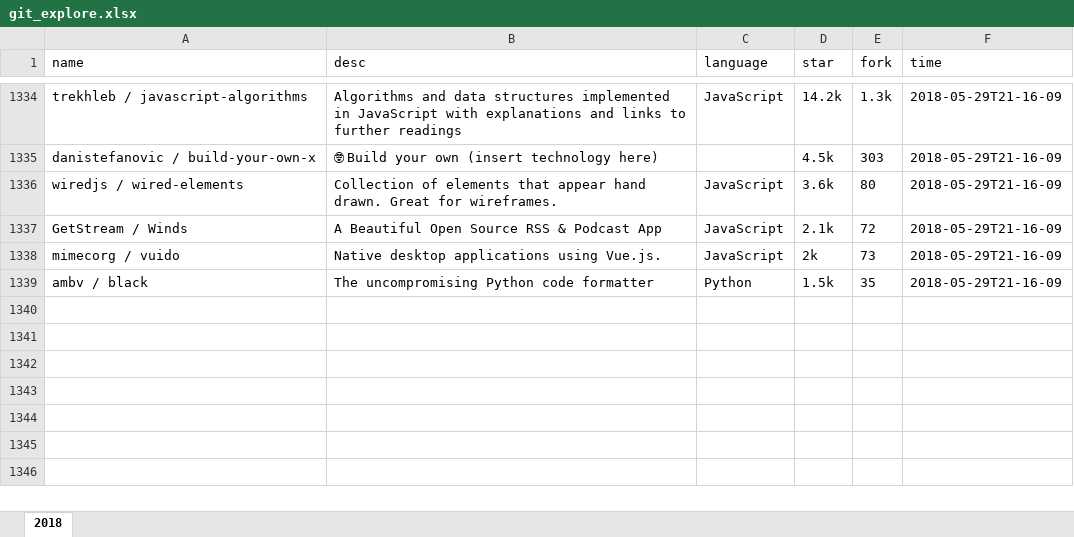
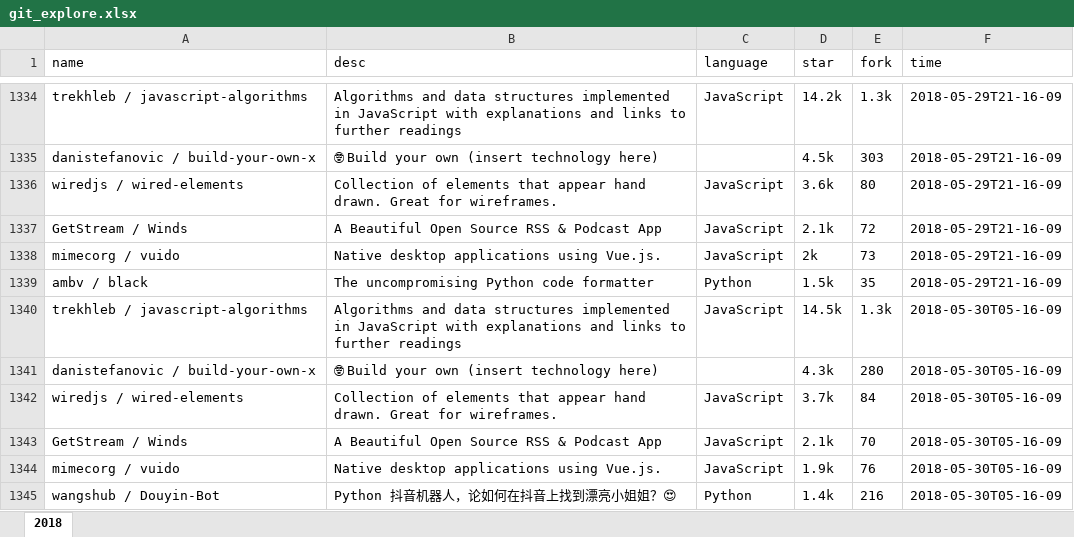
Before and after one commit to zj-john/autoCommit, an Excel workbook: file/git_explore.xlsx, sheet 2018, drawn as a sheet; only a part is shown, gaps mark what is left out; values as stored, in another font and other column widths than the file's, no borders; the diff names each change by its address in the sheet, - before the commit and + after, or states it on an @@ line.

Commit message:
update

```diff
--- a/file/git_explore.xlsx (sheet 2018)
+++ b/file/git_explore.xlsx (sheet 2018)
+row 1340: trekhleb / javascript-algorithms | Algorithms and data structures implemented in JavaScript with explanations and links to further readings | JavaScript | 14.5k | 1.3k | 2018-05-30T05-16-09
+row 1341: danistefanovic / build-your-own-x | 🤓 Build your own (insert technology here) |  | 4.3k | 280 | 2018-05-30T05-16-09
+row 1342: wiredjs / wired-elements | Collection of elements that appear hand drawn. Great for wireframes. | JavaScript | 3.7k | 84 | 2018-05-30T05-16-09
+row 1343: GetStream / Winds | A Beautiful Open Source RSS & Podcast App | JavaScript | 2.1k | 70 | 2018-05-30T05-16-09
+row 1344: mimecorg / vuido | Native desktop applications using Vue.js. | JavaScript | 1.9k | 76 | 2018-05-30T05-16-09
+row 1345: wangshub / Douyin-Bot | Python 抖音机器人，论如何在抖音上找到漂亮小姐姐？😍 | Python | 1.4k | 216 | 2018-05-30T05-16-09
```
